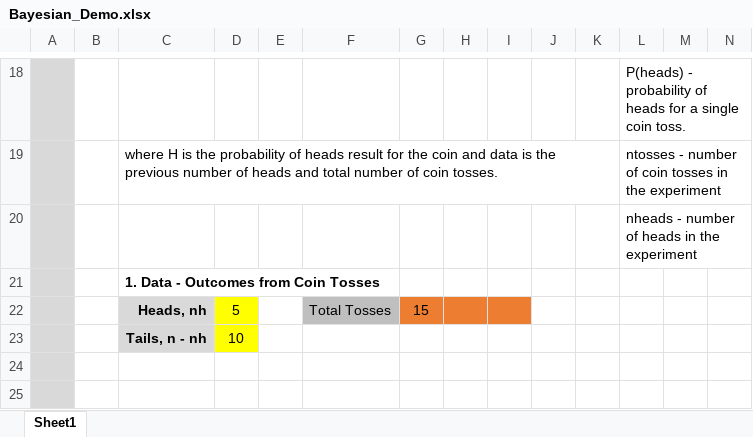
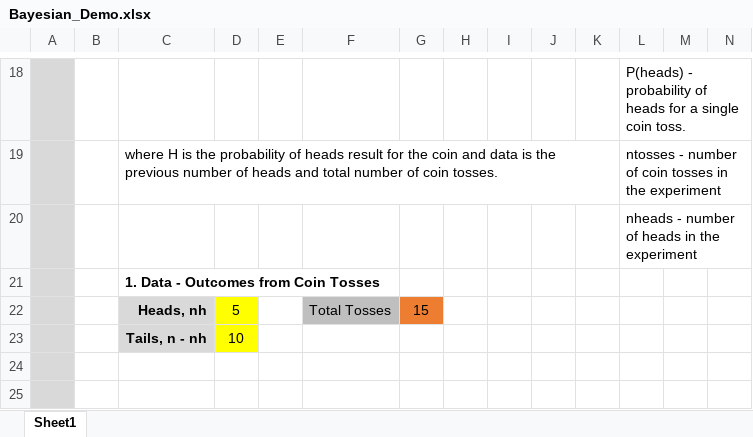
Before and after one commit to GeostatsGuy/ExcelNumericalDemos, an Excel workbook: Bayesian_Demo.xlsx, sheet Sheet1, drawn as a sheet; only a part is shown, gaps mark what is left out; values as stored, in another font and other column widths than the file's, no borders; charts and pictures not drawn; the diff names each change by its address in the sheet, - before the commit and + after, or states it on an @@ line.

Commit message:
Add files via upload

```diff
--- a/Bayesian_Demo.xlsx (sheet Sheet1)
+++ b/Bayesian_Demo.xlsx (sheet Sheet1)
-H22:I22 fill: #ED7D31
+H22:I22 fill: none
```
